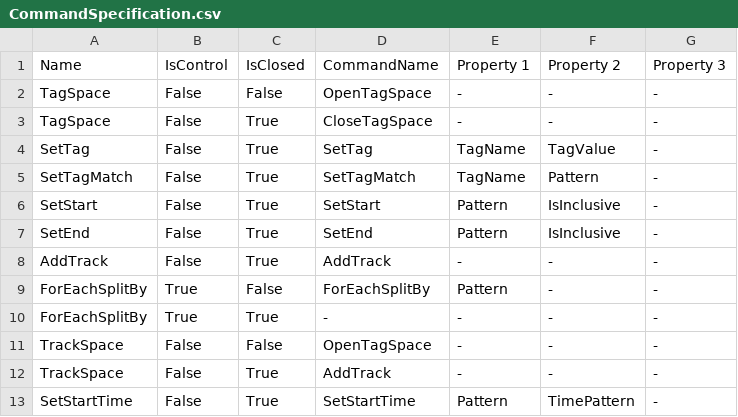
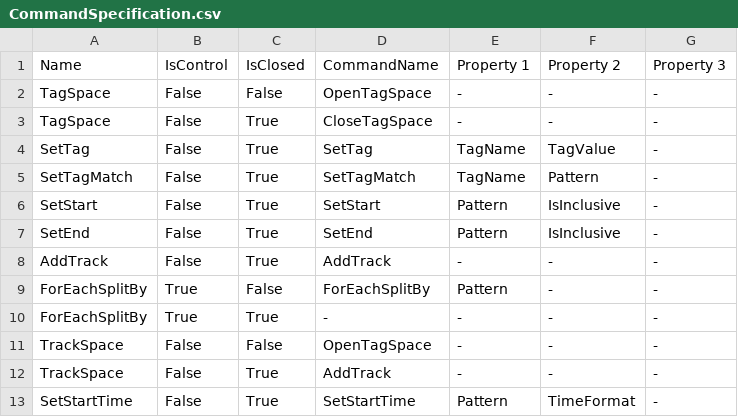
Before and after one commit to BardiTheWeird/TracklistParser, a CSV file: TracklistParser/Config/CommandSpecification.csv, drawn as a sheet.

Commit message:
added SetStartTime

```diff
--- a/TracklistParser/Config/CommandSpecification.csv
+++ b/TracklistParser/Config/CommandSpecification.csv
@@ -12,2 +12,2 @@ TrackSpace;False;False;OpenTagSpace;-;-;-
 TrackSpace;False;True;AddTrack;-;-;-
-SetStartTime;False;True;SetStartTime;Pattern;TimePattern;-
+SetStartTime;False;True;SetStartTime;Pattern;TimeFormat;-
```
Also changed, not shown: TracklistParser/Config/CommandSpecificationCommaDelim.csv, 6 other files.
